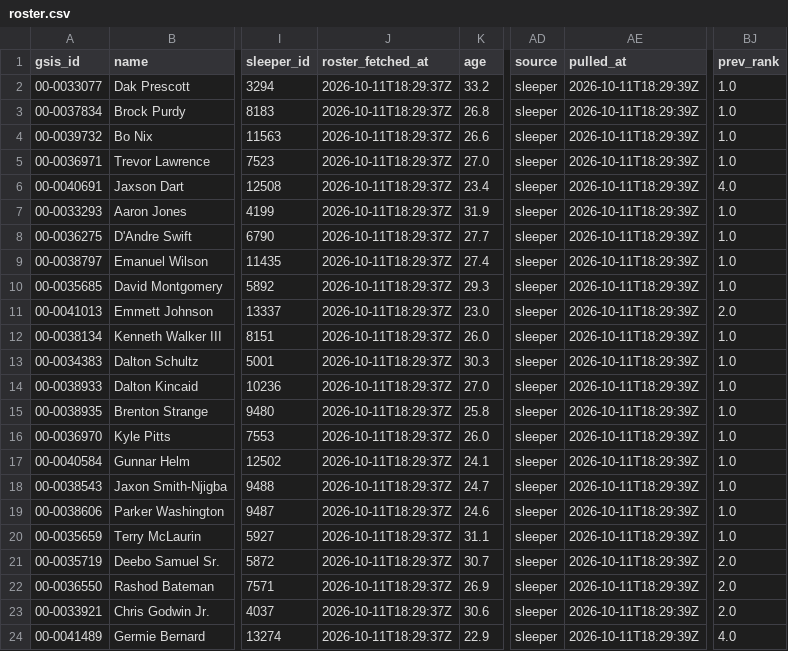
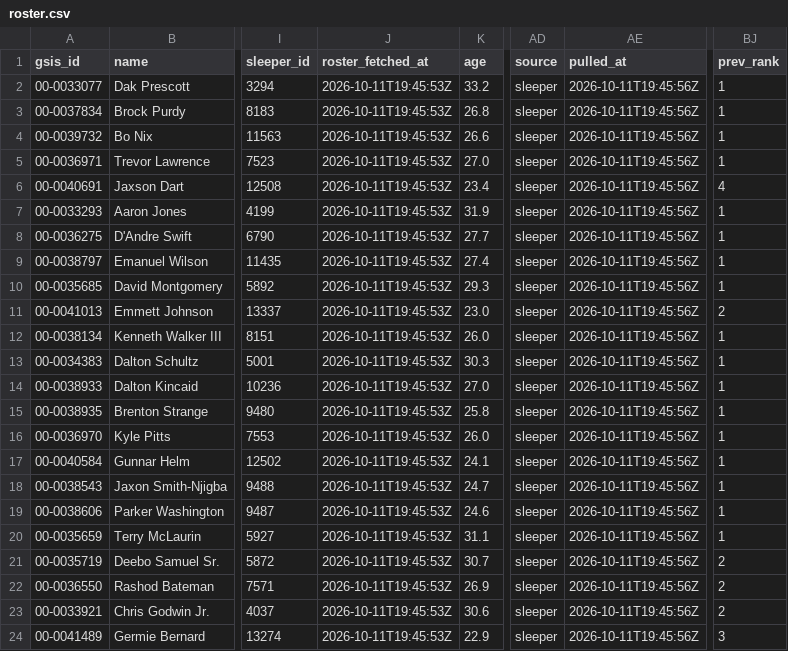
Before and after one commit to jjgreggjr/fantasy-tracker, a CSV file: leagues/where-you-at/roster.csv, drawn as a sheet; only a part is shown, gaps mark what is left out; the diff names each change by its address in the sheet, - before the commit and + after, or states it on an @@ line.

```diff
--- a/leagues/where-you-at/roster.csv
+++ b/leagues/where-you-at/roster.csv
-J2:J24 (roster_fetched_at): 2026-10-11T18:29:37Z
+J2:J24 (roster_fetched_at): 2026-10-11T19:45:53Z
-AE2:AE24 (pulled_at): 2026-10-11T18:29:39Z
+AE2:AE24 (pulled_at): 2026-10-11T19:45:56Z
-BJ2:BJ5 (prev_rank): 1.0
+BJ2:BJ5 (prev_rank): 1
-BJ6 (prev_rank): 4.0
+BJ6 (prev_rank): 4
-BJ7:BJ10 (prev_rank): 1.0
+BJ7:BJ10 (prev_rank): 1
-BJ11 (prev_rank): 2.0
+BJ11 (prev_rank): 2
-BJ12:BJ20 (prev_rank): 1.0
+BJ12:BJ20 (prev_rank): 1
-BJ21:BJ23 (prev_rank): 2.0
+BJ21:BJ23 (prev_rank): 2
-BJ24 (prev_rank): 4.0
+BJ24 (prev_rank): 3
```
Also changed, not shown: data/depth_charts.csv, leagues/gooma-s-family-league/all_rosters.csv, 30 other files.
